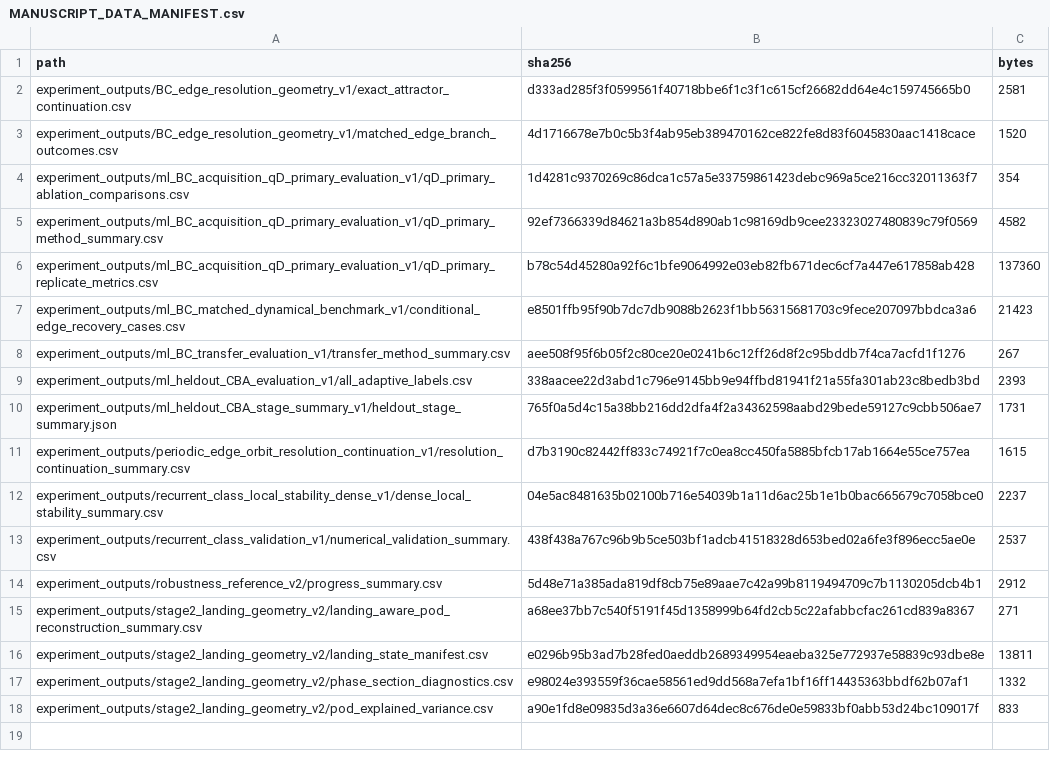
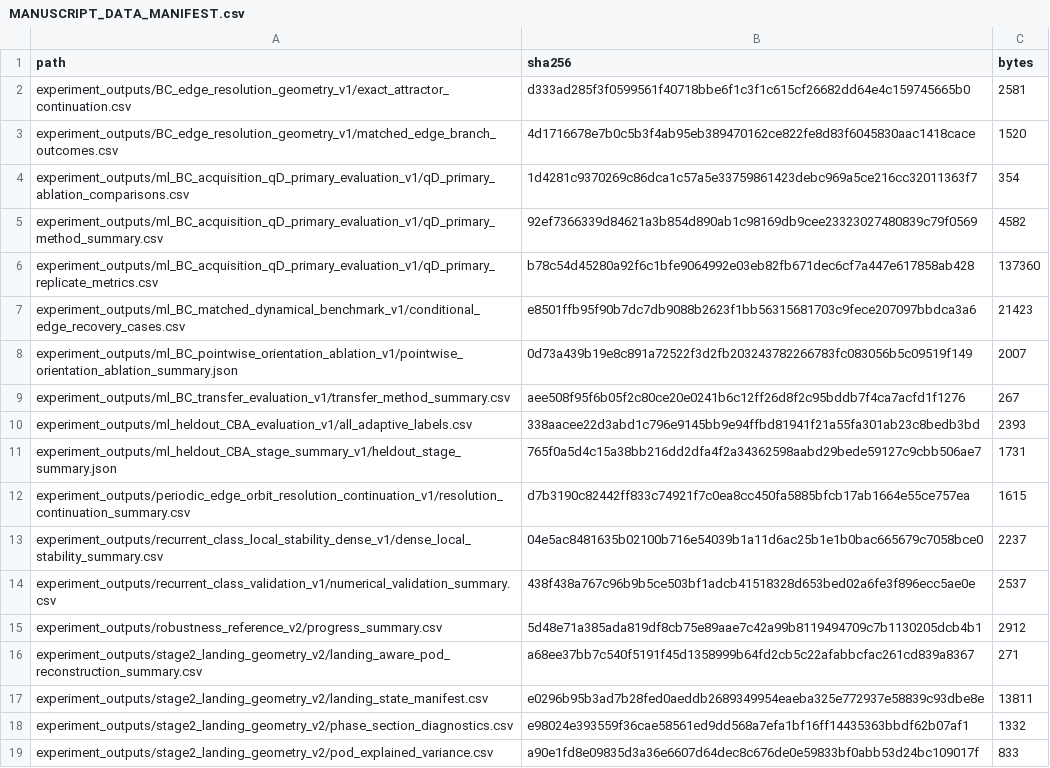
Before and after one commit to Jominemyqs/Brusselator_forcing, a CSV file: Brusselator overshoot/docs/MANUSCRIPT_DATA_MANIFEST.csv, drawn as a sheet.

Commit message:
Complete ablation snapshot and compact manuscript data release

```diff
--- a/Brusselator overshoot/docs/MANUSCRIPT_DATA_MANIFEST.csv
+++ b/Brusselator overshoot/docs/MANUSCRIPT_DATA_MANIFEST.csv
@@ -7,2 +7,3 @@ experiment_outputs/ml_BC_acquisition_qD_primary_evaluation_v1/qD_primary_replica
 experiment_outputs/ml_BC_matched_dynamical_benchmark_v1/conditional_edge_recovery_cases.csv,e8501ffb95f90b7dc7db9088b2623f1bb56315681703c9fece207097bbdca3a6,21423
+experiment_outputs/ml_BC_pointwise_orientation_ablation_v1/pointwise_orientation_ablation_summary.json,0d73a439b19e8c891a72522f3d2fb203243782266783fc083056b5c09519f149,2007
 experiment_outputs/ml_BC_transfer_evaluation_v1/transfer_method_summary.csv,aee508f95f6b05f2c80ce20e0241b6c12ff26d8f2c95bddb7f4ca7acfd1f1276,267
```
Also changed, not shown: 7 other files.
